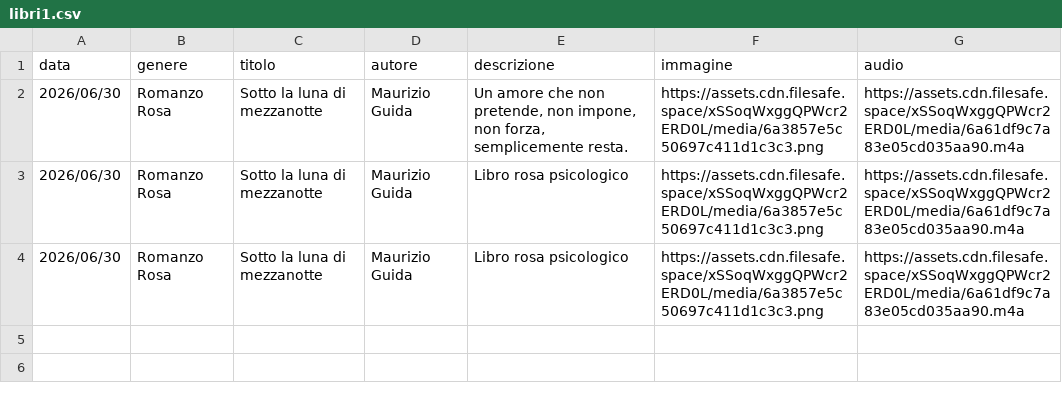
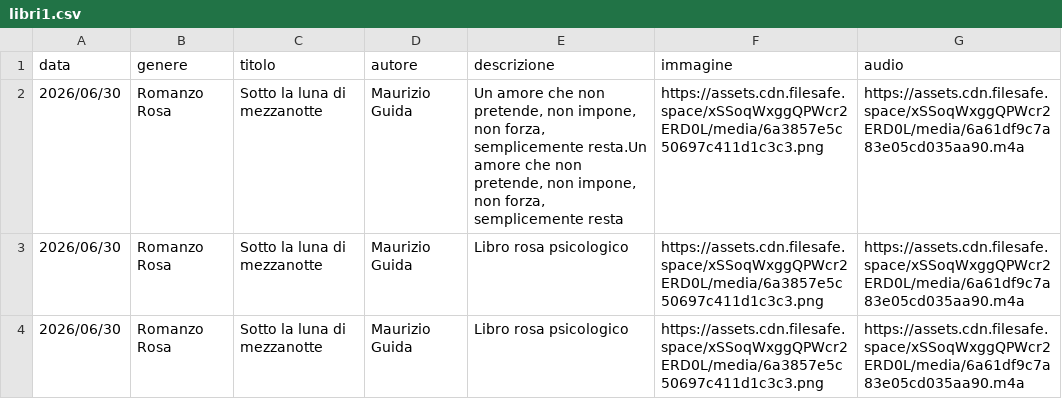
Before and after one commit to riomeroio/book, a CSV file: schedalibri/libri1.csv, drawn as a sheet.

Commit message:
Update libri1.csv

```diff
--- a/schedalibri/libri1.csv
+++ b/schedalibri/libri1.csv
@@ -1,3 +1,3 @@
 data,genere,titolo,autore,descrizione,immagine,audio
-2026/06/30,Romanzo Rosa,Sotto la luna di mezzanotte,Maurizio Guida,"Un amore che non pretende, non impone, non forza, semplicemente resta.",https://assets.cdn.filesafe.space/xSSoqWxggQPWcr2ERD0L/media/6a3857e5c50697c411d1c3c3.png,https://assets.cdn.filesafe.space/xSSoqWxggQPWcr2ERD0L/media/6a61df9c7a83e05cd035aa90.m4a
+2026/06/30,Romanzo Rosa,Sotto la luna di mezzanotte,Maurizio Guida,"Un amore che non pretende, non impone, non forza, semplicemente resta.Un amore che non pretende, non impone, non forza, semplicemente resta",https://assets.cdn.filesafe.space/xSSoqWxggQPWcr2ERD0L/media/6a3857e5c50697c411d1c3c3.png,https://assets.cdn.filesafe.space/xSSoqWxggQPWcr2ERD0L/media/6a61df9c7a83e05cd035aa90.m4a
 2026/06/30,Romanzo Rosa,Sotto la luna di mezzanotte,Maurizio Guida,Libro rosa psicologico,https://assets.cdn.filesafe.space/xSSoqWxggQPWcr2ERD0L/media/6a3857e5c50697c411d1c3c3.png,https://assets.cdn.filesafe.space/xSSoqWxggQPWcr2ERD0L/media/6a61df9c7a83e05cd035aa90.m4a
```
